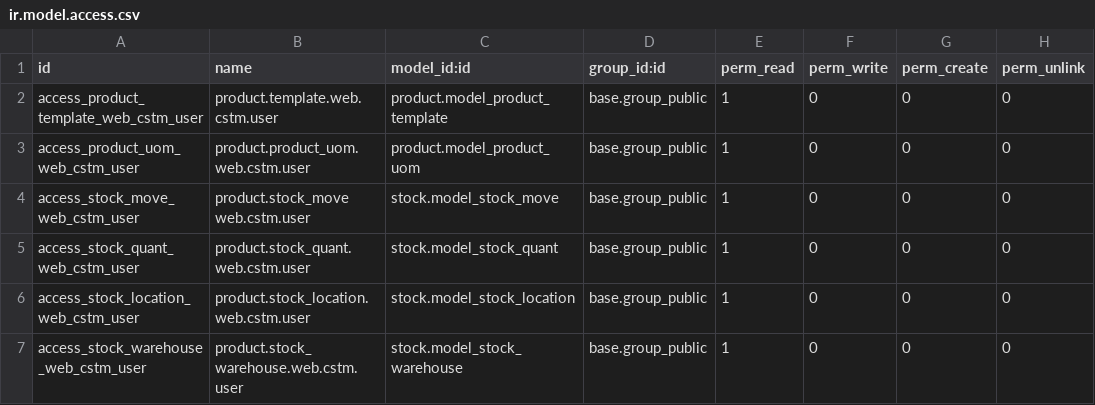
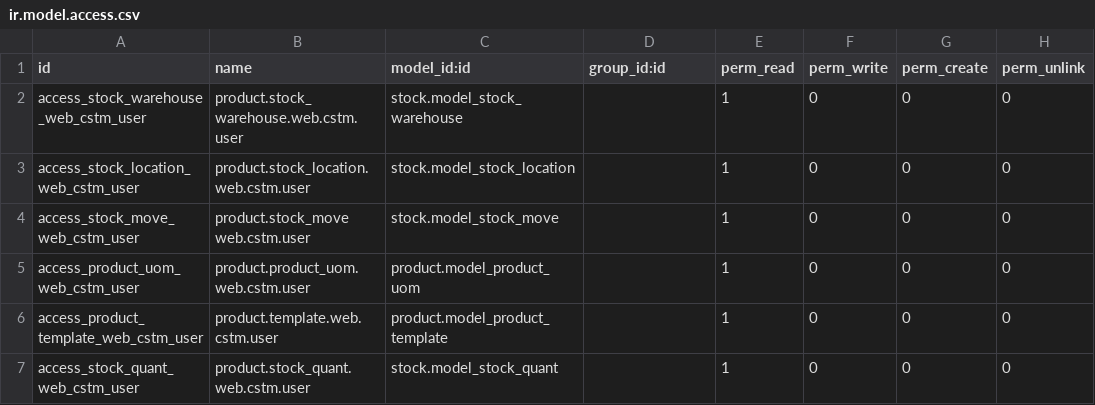
Before and after one commit to bits-amitrathod/odoo12, a CSV file: website_sales/security/ir.model.access.csv, drawn as a sheet.

Commit message:
security fix for customer and public users

```diff
--- a/website_sales/security/ir.model.access.csv
+++ b/website_sales/security/ir.model.access.csv
@@ -1,7 +1,7 @@
 id,name,model_id:id,group_id:id,perm_read,perm_write,perm_create,perm_unlink
-access_product_template_web_cstm_user,product.template.web.cstm.user,product.model_product_template,base.group_public,1,0,0,0
-access_product_uom_web_cstm_user,product.product_uom.web.cstm.user,product.model_product_uom,base.group_public,1,0,0,0
-access_stock_move_web_cstm_user,product.stock_move web.cstm.user,stock.model_stock_move,base.group_public,1,0,0,0
-access_stock_quant_web_cstm_user,product.stock_quant.web.cstm.user,stock.model_stock_quant,base.group_public,1,0,0,0
-access_stock_location_web_cstm_user,product.stock_location.web.cstm.user,stock.model_stock_location,base.group_public,1,0,0,0
-access_stock_warehouse_web_cstm_user,product.stock_warehouse.web.cstm.user,stock.model_stock_warehouse,base.group_public,1,0,0,0
+access_stock_warehouse_web_cstm_user,product.stock_warehouse.web.cstm.user,stock.model_stock_warehouse,,1,0,0,0
+access_stock_location_web_cstm_user,product.stock_location.web.cstm.user,stock.model_stock_location,,1,0,0,0
+access_stock_move_web_cstm_user,product.stock_move web.cstm.user,stock.model_stock_move,,1,0,0,0
+access_product_uom_web_cstm_user,product.product_uom.web.cstm.user,product.model_product_uom,,1,0,0,0
+access_product_template_web_cstm_user,product.template.web.cstm.user,product.model_product_template,,1,0,0,0
+access_stock_quant_web_cstm_user,product.stock_quant.web.cstm.user,stock.model_stock_quant,,1,0,0,0
```
Also changed, not shown: website_cstm/security/ir.model.access.csv.
